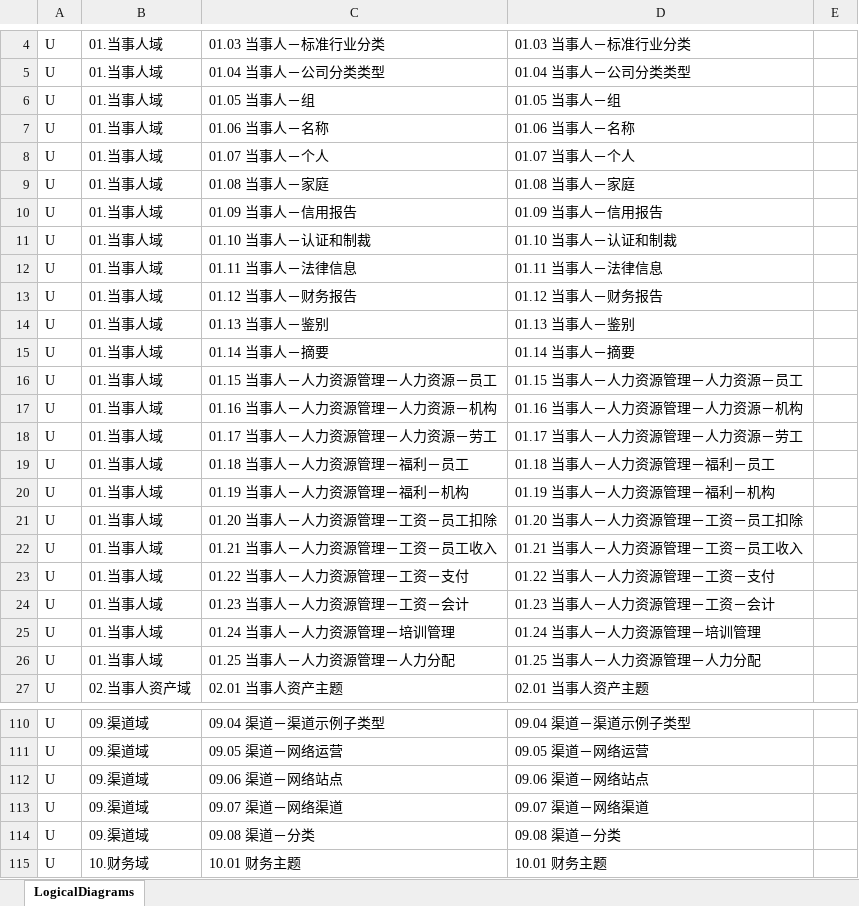
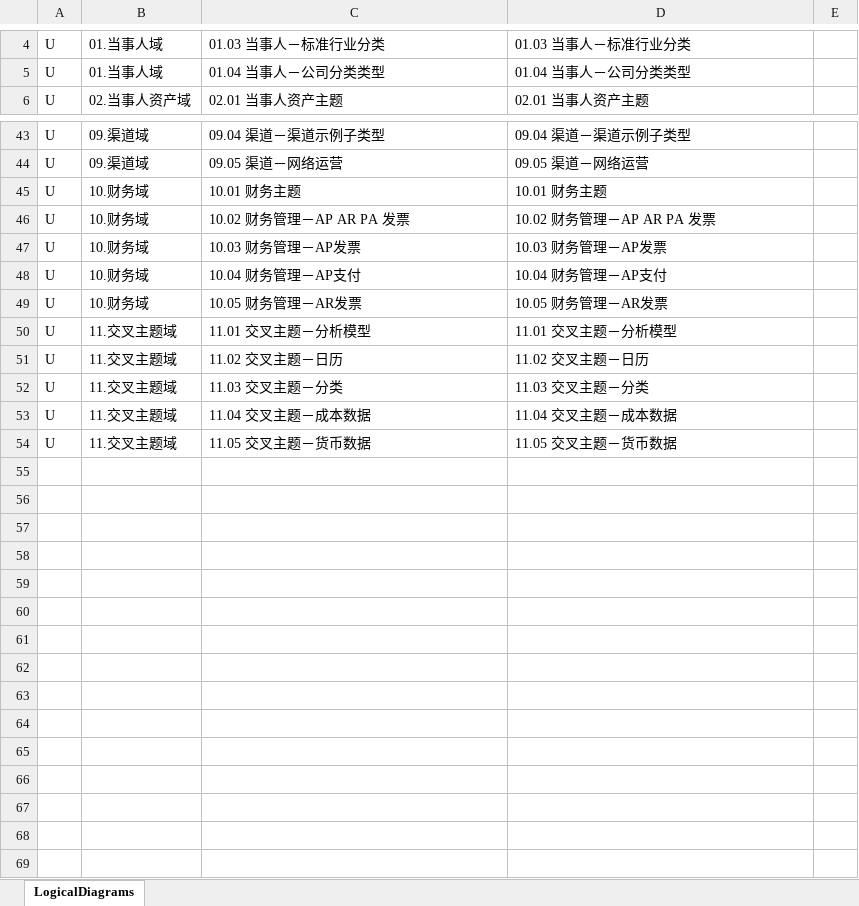
Before and after one commit to duanzhihui/PdVBS, an Excel workbook: PdPDM/PdPDM_ImportPhysicalDiagrams.xlsx, sheet LogicalDiagrams, drawn as a sheet; only a part is shown, gaps mark what is left out; the shorter side is filled out with more unchanged rows; values as stored, in another font and other column widths than the file's, no borders; table styles not drawn; the diff covers the shown part only; the diff names each change by its address in the sheet, - before the commit and + after, or states it on an @@ line.

```diff
--- a/PdPDM/PdPDM_ImportPhysicalDiagrams.xlsx (sheet LogicalDiagrams)
+++ b/PdPDM/PdPDM_ImportPhysicalDiagrams.xlsx (sheet LogicalDiagrams)
-row 6: U | 01.当事人域 | 01.05 当事人－组 | 01.05 当事人－组
-row 7: U | 01.当事人域 | 01.06 当事人－名称 | 01.06 当事人－名称
-row 8: U | 01.当事人域 | 01.07 当事人－个人 | 01.07 当事人－个人
-row 9: U | 01.当事人域 | 01.08 当事人－家庭 | 01.08 当事人－家庭
-row 10: U | 01.当事人域 | 01.09 当事人－信用报告 | 01.09 当事人－信用报告
-row 11: U | 01.当事人域 | 01.10 当事人－认证和制裁 | 01.10 当事人－认证和制裁
-row 12: U | 01.当事人域 | 01.11 当事人－法律信息 | 01.11 当事人－法律信息
-row 13: U | 01.当事人域 | 01.12 当事人－财务报告 | 01.12 当事人－财务报告
-row 14: U | 01.当事人域 | 01.13 当事人－鉴别 | 01.13 当事人－鉴别
-row 15: U | 01.当事人域 | 01.14 当事人－摘要 | 01.14 当事人－摘要
-row 16: U | 01.当事人域 | 01.15 当事人－人力资源管理－人力资源－员工 | 01.15 当事人－人力资源管理－人力资源－员工
-row 17: U | 01.当事人域 | 01.16 当事人－人力资源管理－人力资源－机构 | 01.16 当事人－人力资源管理－人力资源－机构
-row 18: U | 01.当事人域 | 01.17 当事人－人力资源管理－人力资源－劳工 | 01.17 当事人－人力资源管理－人力资源－劳工
-row 19: U | 01.当事人域 | 01.18 当事人－人力资源管理－福利－员工 | 01.18 当事人－人力资源管理－福利－员工
-row 20: U | 01.当事人域 | 01.19 当事人－人力资源管理－福利－机构 | 01.19 当事人－人力资源管理－福利－机构
-row 21: U | 01.当事人域 | 01.20 当事人－人力资源管理－工资－员工扣除 | 01.20 当事人－人力资源管理－工资－员工扣除
-row 22: U | 01.当事人域 | 01.21 当事人－人力资源管理－工资－员工收入 | 01.21 当事人－人力资源管理－工资－员工收入
-row 23: U | 01.当事人域 | 01.22 当事人－人力资源管理－工资－支付 | 01.22 当事人－人力资源管理－工资－支付
-row 24: U | 01.当事人域 | 01.23 当事人－人力资源管理－工资－会计 | 01.23 当事人－人力资源管理－工资－会计
-row 25: U | 01.当事人域 | 01.24 当事人－人力资源管理－培训管理 | 01.24 当事人－人力资源管理－培训管理
-row 26: U | 01.当事人域 | 01.25 当事人－人力资源管理－人力分配 | 01.25 当事人－人力资源管理－人力分配
-row 112: U | 09.渠道域 | 09.06 渠道－网络站点 | 09.06 渠道－网络站点
-row 113: U | 09.渠道域 | 09.07 渠道－网络渠道 | 09.07 渠道－网络渠道
-row 114: U | 09.渠道域 | 09.08 渠道－分类 | 09.08 渠道－分类
```
Also changed, not shown: 81 removed rows elsewhere in this sheet, PdPDM/PdPDM_AttachTables.xlsx, PdPDM/PdPDM_ConfigTables.xlsx, 9 other files.
